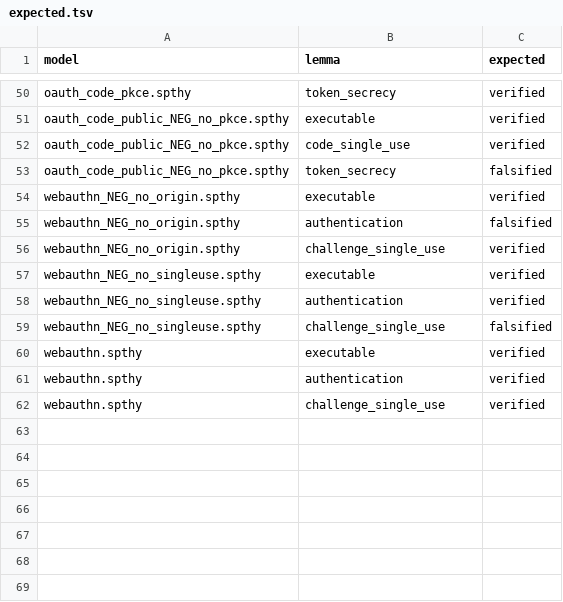
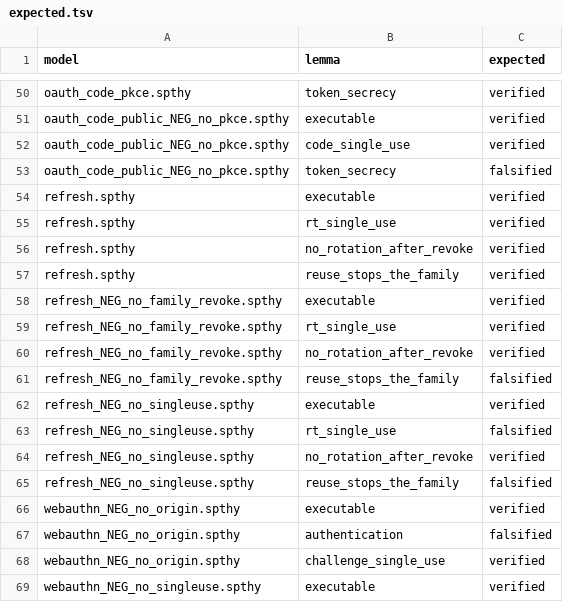
Before and after one commit to son-risa/rust-idp, a TSV file: formal/expected.tsv, drawn as a sheet; only a part is shown, gaps mark what is left out; the shorter side is filled out with more unchanged rows.

```diff
--- a/formal/expected.tsv
+++ b/formal/expected.tsv
@@ -53,2 +53,14 @@ oauth_code_public_NEG_no_pkce.spthy	code_single_use	verified
 oauth_code_public_NEG_no_pkce.spthy	token_secrecy	falsified
+refresh.spthy	executable	verified
+refresh.spthy	rt_single_use	verified
+refresh.spthy	no_rotation_after_revoke	verified
+refresh.spthy	reuse_stops_the_family	verified
+refresh_NEG_no_family_revoke.spthy	executable	verified
+refresh_NEG_no_family_revoke.spthy	rt_single_use	verified
+refresh_NEG_no_family_revoke.spthy	no_rotation_after_revoke	verified
+refresh_NEG_no_family_revoke.spthy	reuse_stops_the_family	falsified
+refresh_NEG_no_singleuse.spthy	executable	verified
+refresh_NEG_no_singleuse.spthy	rt_single_use	falsified
+refresh_NEG_no_singleuse.spthy	no_rotation_after_revoke	verified
+refresh_NEG_no_singleuse.spthy	reuse_stops_the_family	falsified
 webauthn_NEG_no_origin.spthy	executable	verified
```
Also changed, not shown: 5 other files.
